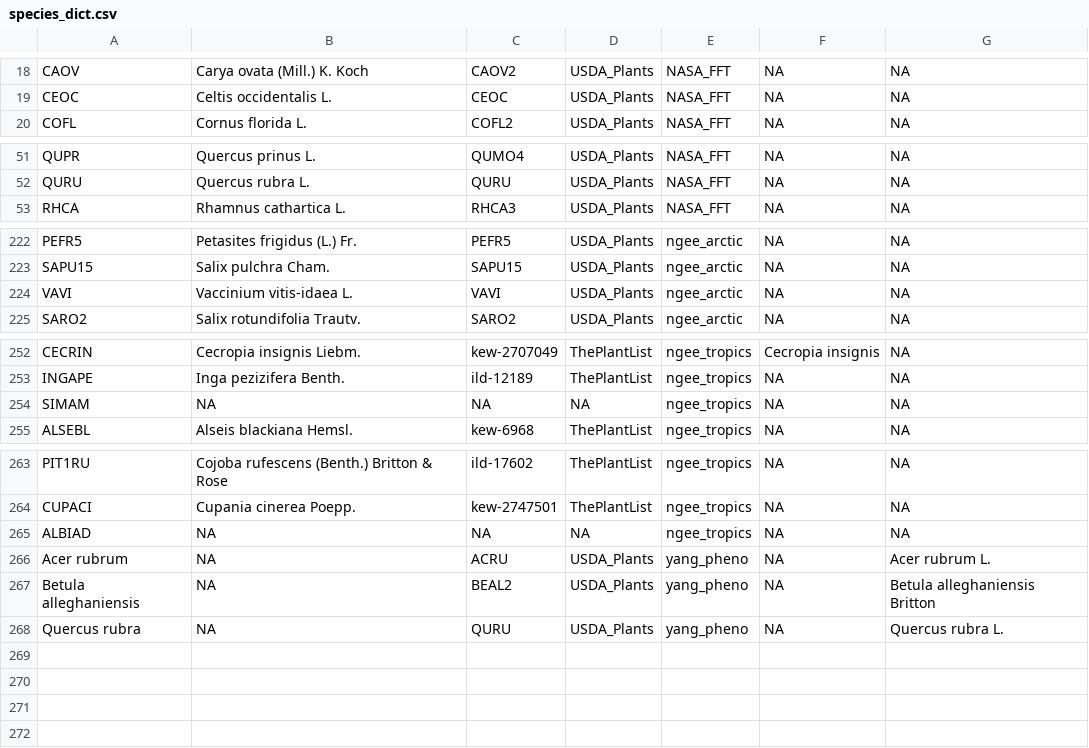
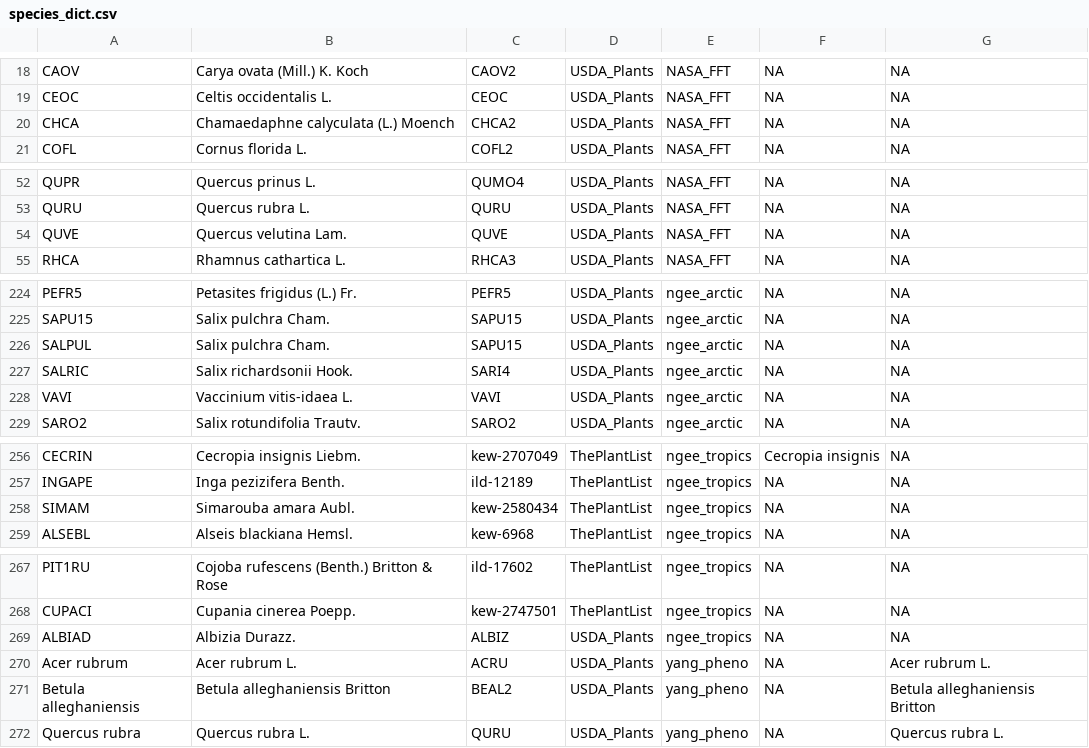
Before and after one commit to ashiklom/curated-leafspec, a CSV file: data/common/species_dict.csv, drawn as a sheet; only a part is shown, gaps mark what is left out.

```diff
--- a/data/common/species_dict.csv
+++ b/data/common/species_dict.csv
@@ -19,2 +19,3 @@ CAOV,"Carya ovata (Mill.) K. Koch",CAOV2,USDA_Plants,NASA_FFT,NA,NA
 CEOC,"Celtis occidentalis L.",CEOC,USDA_Plants,NASA_FFT,NA,NA
+CHCA,"Chamaedaphne calyculata (L.) Moench",CHCA2,USDA_Plants,NASA_FFT,NA,NA
 COFL,"Cornus florida L.",COFL2,USDA_Plants,NASA_FFT,NA,NA
@@ -52,2 +53,3 @@ QUPR,"Quercus prinus L.",QUMO4,USDA_Plants,NASA_FFT,NA,NA
 QURU,"Quercus rubra L.",QURU,USDA_Plants,NASA_FFT,NA,NA
+QUVE,"Quercus velutina Lam.",QUVE,USDA_Plants,NASA_FFT,NA,NA
 RHCA,"Rhamnus cathartica L.",RHCA3,USDA_Plants,NASA_FFT,NA,NA
@@ -223,2 +225,4 @@ PEFR5,"Petasites frigidus (L.) Fr.",PEFR5,USDA_Plants,ngee_arctic,NA,NA
 SAPU15,"Salix pulchra Cham.",SAPU15,USDA_Plants,ngee_arctic,NA,NA
+SALPUL,"Salix pulchra Cham.",SAPU15,USDA_Plants,ngee_arctic,NA,NA
+SALRIC,"Salix richardsonii Hook.",SARI4,USDA_Plants,ngee_arctic,NA,NA
 VAVI,"Vaccinium vitis-idaea L.",VAVI,USDA_Plants,ngee_arctic,NA,NA
@@ -253,3 +257,3 @@ CECRIN,"Cecropia insignis Liebm.",kew-2707049,ThePlantList,ngee_tropics,"Cecropi
 INGAPE,"Inga pezizifera Benth.",ild-12189,ThePlantList,ngee_tropics,NA,NA
-SIMAM,NA,NA,NA,ngee_tropics,NA,NA
+SIMAM,"Simarouba amara Aubl.",kew-2580434,ThePlantList,ngee_tropics,NA,NA
 ALSEBL,"Alseis blackiana Hemsl.",kew-6968,ThePlantList,ngee_tropics,NA,NA
@@ -264,5 +268,5 @@ PIT1RU,"Cojoba rufescens (Benth.) Britton & Rose",ild-17602,ThePlantList,ngee_tr
 CUPACI,"Cupania cinerea Poepp.",kew-2747501,ThePlantList,ngee_tropics,NA,NA
-ALBIAD,NA,NA,NA,ngee_tropics,NA,NA
-"Acer rubrum",NA,ACRU,USDA_Plants,yang_pheno,NA,"Acer rubrum L."
-"Betula alleghaniensis",NA,BEAL2,USDA_Plants,yang_pheno,NA,"Betula alleghaniensis Britton"
-"Quercus rubra",NA,QURU,USDA_Plants,yang_pheno,NA,"Quercus rubra L."
+ALBIAD,"Albizia Durazz.",ALBIZ,USDA_Plants,ngee_tropics,NA,NA
+"Acer rubrum","Acer rubrum L.",ACRU,USDA_Plants,yang_pheno,NA,"Acer rubrum L."
+"Betula alleghaniensis","Betula alleghaniensis Britton",BEAL2,USDA_Plants,yang_pheno,NA,"Betula alleghaniensis Britton"
+"Quercus rubra","Quercus rubra L.",QURU,USDA_Plants,yang_pheno,NA,"Quercus rubra L."
```
Also changed, not shown: data/common/other_species.csv, 5 other files.
